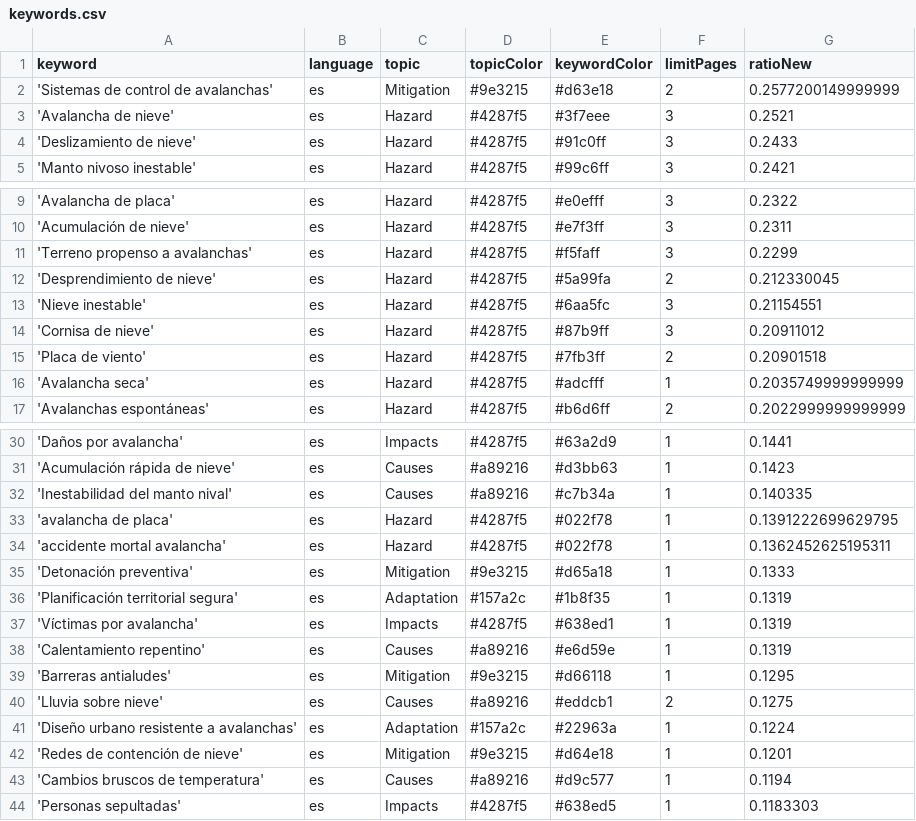
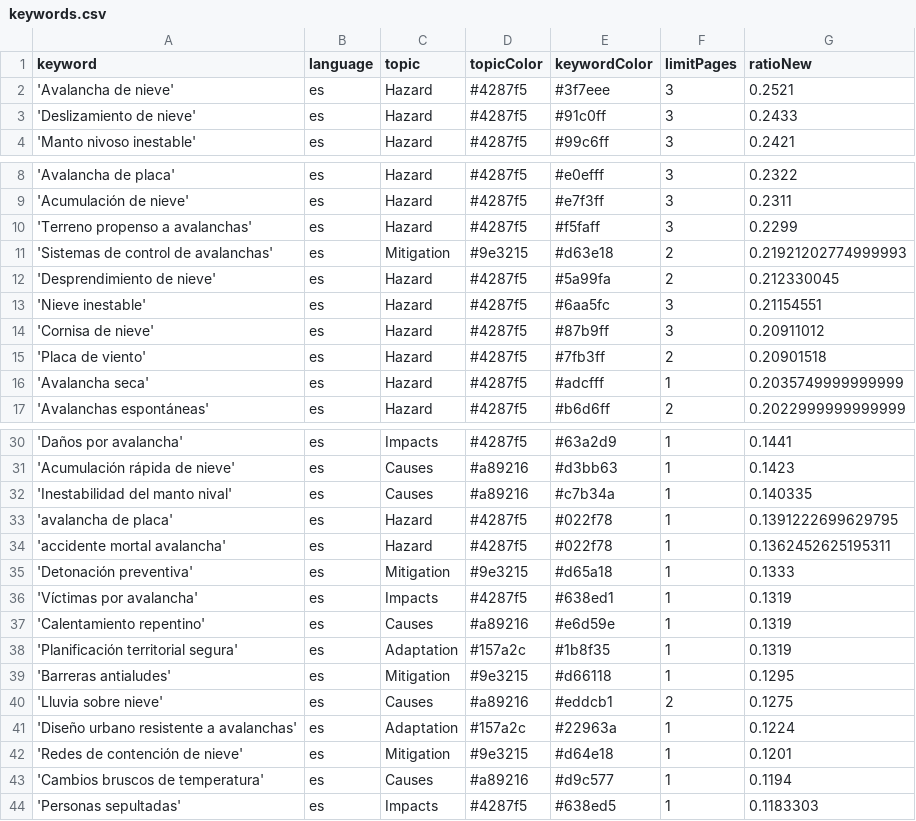
Before and after one commit to picawe-news/AvalanchaIsComing, a CSV file: keywords.csv, drawn as a sheet; only a part is shown, gaps mark what is left out.

Commit message:
Commit from GitHub Actions (harvest:0.0)

```diff
--- a/keywords.csv
+++ b/keywords.csv
@@ -1,3 +1,2 @@
 keyword,language,topic,topicColor,keywordColor,limitPages,ratioNew
-'Sistemas de control de avalanchas',es,Mitigation,#9e3215,#d63e18,2,0.2577200149999999
 'Avalancha de nieve',es,Hazard,#4287f5,#3f7eee,3,0.2521
@@ -11,2 +10,3 @@ keyword,language,topic,topicColor,keywordColor,limitPages,ratioNew
 'Terreno propenso a avalanchas',es,Hazard,#4287f5,#f5faff,3,0.2299
+'Sistemas de control de avalanchas',es,Mitigation,#9e3215,#d63e18,2,0.21921202774999993
 'Desprendimiento de nieve',es,Hazard,#4287f5,#5a99fa,2,0.212330045
@@ -35,5 +35,5 @@ keyword,language,topic,topicColor,keywordColor,limitPages,ratioNew
 'Detonación preventiva',es,Mitigation,#9e3215,#d65a18,1,0.1333
-'Planificación territorial segura',es,Adaptation,#157a2c,#1b8f35,1,0.1319
 'Víctimas por avalancha',es,Impacts,#4287f5,#638ed1,1,0.1319
 'Calentamiento repentino',es,Causes,#a89216,#e6d59e,1,0.1319
+'Planificación territorial segura',es,Adaptation,#157a2c,#1b8f35,1,0.1319
 'Barreras antialudes',es,Mitigation,#9e3215,#d66118,1,0.1295
```
